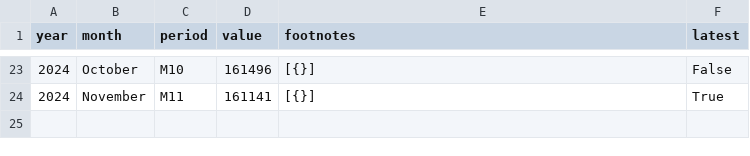
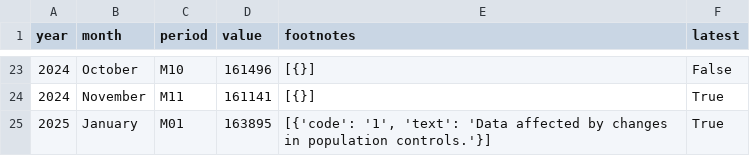
Before and after one commit to 3izzy/econ8320_semester_project, a CSV file: data/Civilian Employment.csv, drawn as a sheet; only a part is shown, gaps mark what is left out; the diff names each change by its address in the sheet, - before the commit and + after, or states it on an @@ line.

```diff
--- a/data/Civilian Employment.csv
+++ b/data/Civilian Employment.csv
+row 25: 2025 | January | M01 | 163895 | [{'code': '1', 'text': 'Data affected by changes in population controls.'}] | True
```
Also changed, not shown: data/Civilian Unemployment.csv, data/Total Nonfarm Employment.csv, 1 other file.
